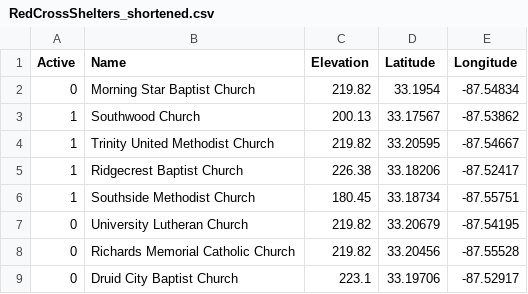
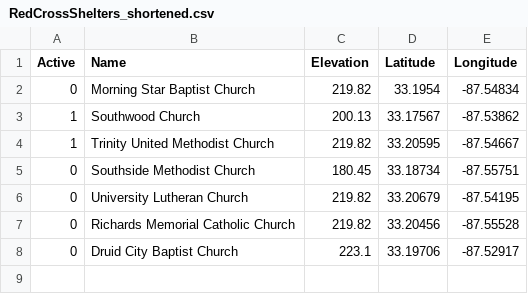
Before and after one commit to pjruess/mikecp11.github.io, a CSV file: RedCrossShelters_shortened.csv, drawn as a sheet.

Commit message:
Changed for examples

```diff
--- a/RedCrossShelters_shortened.csv
+++ b/RedCrossShelters_shortened.csv
@@ -4,4 +4,3 @@ Active,Name,Elevation,Latitude,Longitude
 1,Trinity United Methodist Church,219.82,33.20595,-87.54667
-1,Ridgecrest Baptist Church,226.38,33.18206,-87.52417
-1,Southside Methodist Church,180.45,33.18734,-87.55751
+0,Southside Methodist Church,180.45,33.18734,-87.55751
 0,University Lutheran Church,219.82,33.20679,-87.54195
```
